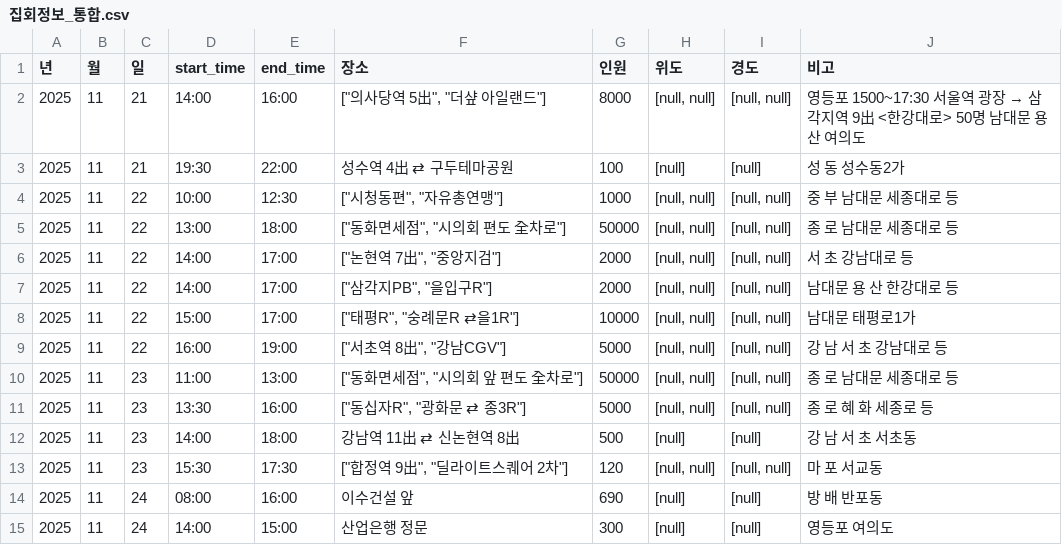
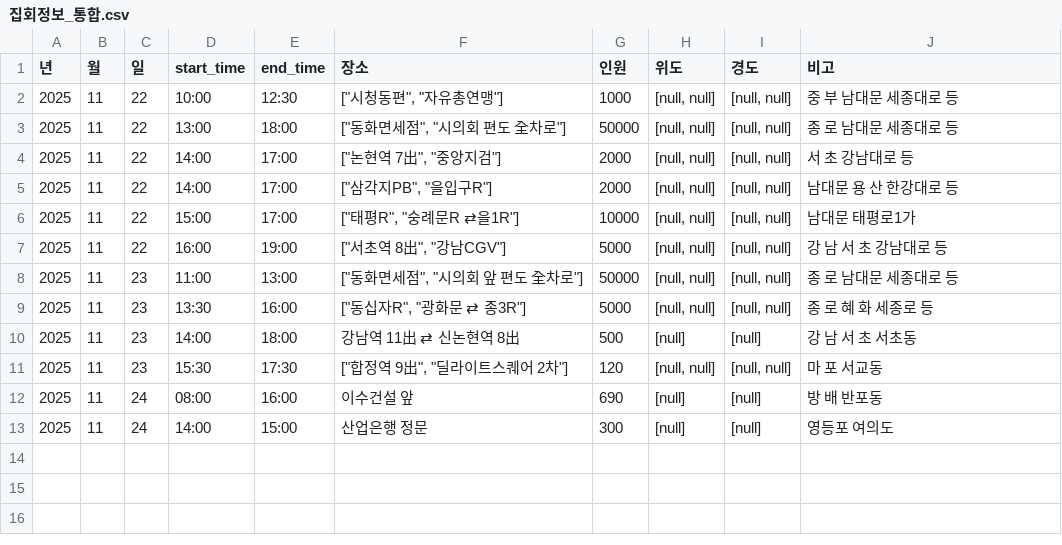
Before and after one commit to MinhaKim02/protest-crawling-database, a CSV file: data/집회정보_통합.csv, drawn as a sheet.

```diff
--- a/data/집회정보_통합.csv
+++ b/data/집회정보_통합.csv
@@ -1,4 +1,2 @@
 년,월,일,start_time,end_time,장소,인원,위도,경도,비고
-2025,11,21,14:00,16:00,"[""의사당역 5出"", ""더샾 아일랜드""]",8000,"[null, null]","[null, null]",영등포 1500~17:30 서울역 광장 → 삼각지역 9出 <한강대로> 50명 남대문 용 산 여의도
-2025,11,21,19:30,22:00,성수역 4出 ⇄ 구두테마공원,100,[null],[null],성 동 성수동2가
 2025,11,22,10:00,12:30,"[""시청동편"", ""자유총연맹""]",1000,"[null, null]","[null, null]",중 부 남대문 세종대로 등
```
